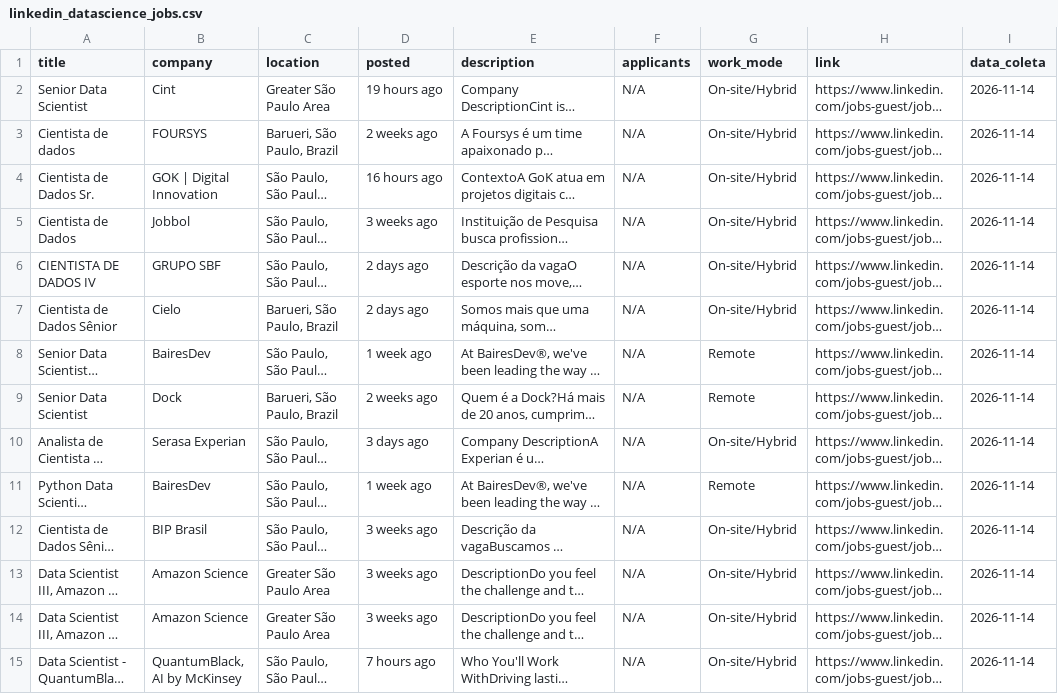
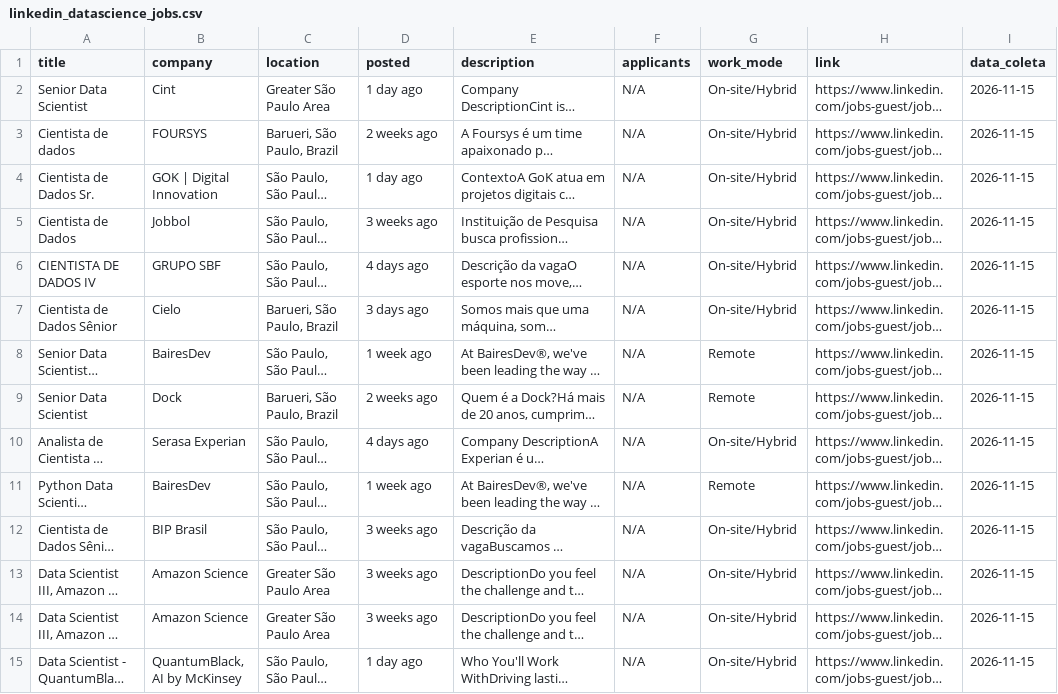
Before and after one commit to renanazevedos/ds-job-tracker, a CSV file: data/raw/linkedin_datascience_jobs.csv, drawn as a sheet; only a part is shown; long unchanged cells end in …; the diff covers the shown part only; the diff names each change by its address in the sheet, - before the commit and + after, or states it on an @@ line.

```diff
--- a/data/raw/linkedin_datascience_jobs.csv
+++ b/data/raw/linkedin_datascience_jobs.csv
-D2 (posted): 19 hours ago
+D2 (posted): 1 day ago
-I2:I15 (data_coleta): 2026-11-14
+I2:I15 (data_coleta): 2026-11-15
-D4 (posted): 16 hours ago
+D4 (posted): 1 day ago
-D6 (posted): 2 days ago
+D6 (posted): 4 days ago
-D7 (posted): 2 days ago
+D7 (posted): 3 days ago
-D10 (posted): 3 days ago
+D10 (posted): 4 days ago
-D15 (posted): 7 hours ago
+D15 (posted): 1 day ago
```
Also changed, not shown: 1 added row, 1 removed row and 38 edited cells elsewhere in this file, data/processed/vagas_com_clusters.csv, 2 other files.
